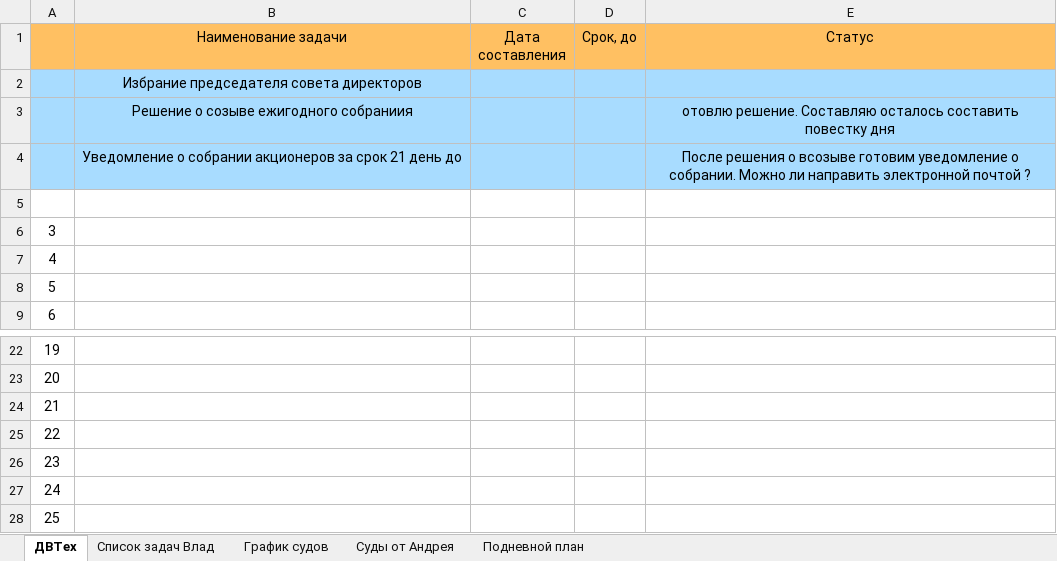
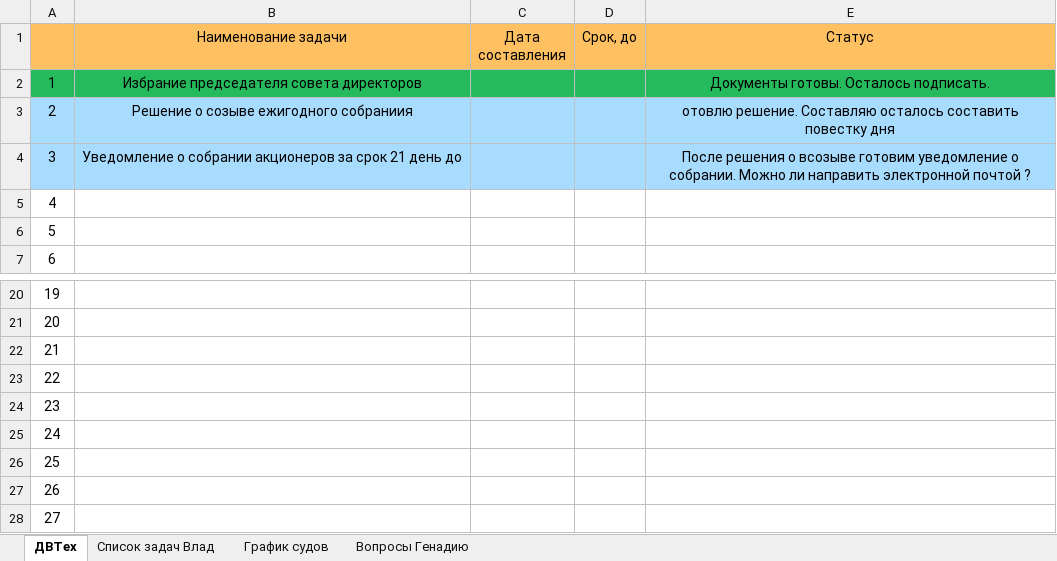
Before and after one commit to doommodery/ReminderHardEnergy, an Excel workbook: data/source.xlsx, sheet ДВТех, drawn as a sheet; only a part is shown, gaps mark what is left out; values as stored, in another font and other column widths than the file's, no borders; removed rows and columns are numbered as before the commit, all else as after; the diff names each change by its address in the sheet, - before the commit and + after, or states it on an @@ line.

```diff
--- a/data/source.xlsx (sheet ДВТех)
+++ b/data/source.xlsx (sheet ДВТех)
-sheet tab: Суды от Андрея
-sheet tab: Подневной план
+sheet tab: Вопросы Генадию
-row 2:  | Избрание председателя совета директоров
+row 2: 1 | Избрание председателя совета директоров |  |  | Документы готовы. Осталось подписать.
-A3: (empty)
+A3: 2
-row 4:  | Уведомление о собрании акционеров за срок 21 день до |  |  | После решения о всозыве готовим уведомление о собрании. Можно ли направить электронной почтой ?
-row 5: (empty)
-A4:E4 fill: none
+A4:E4 fill: #A8DCFF
-B4: (empty)
+B4: Уведомление о собрании акционеров за срок 21 день до
-E4: (empty)
+E4: После решения о всозыве готовим уведомление о собрании. Можно ли направить электронной почтой ?
+row 27: 26
+row 28: 27
```
Also changed, not shown: sheet График судов, sheet Список задач Влад, 1 other file.
